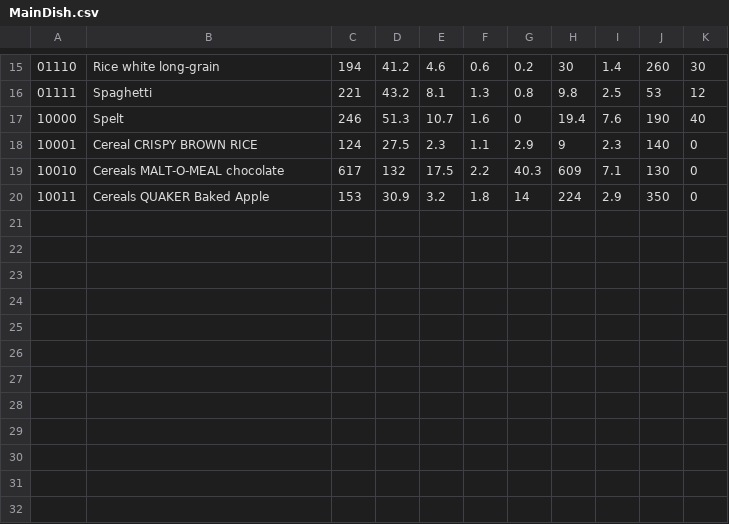
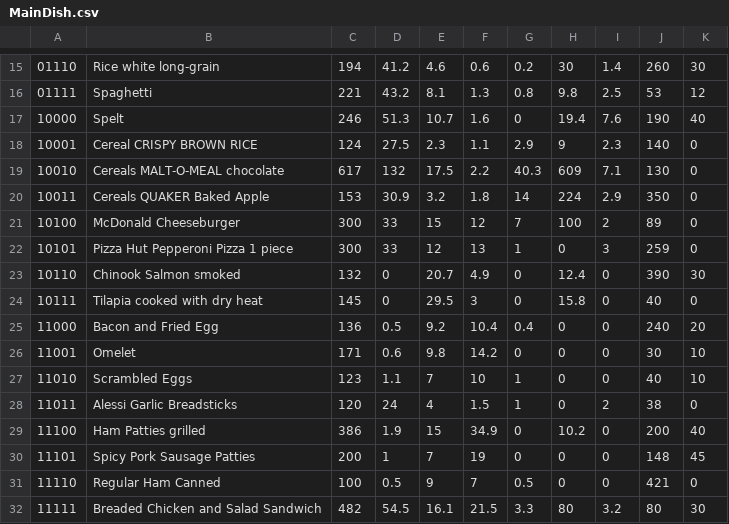
Before and after one commit to mew-panat/optimizenutrition, a CSV file: dataset/MainDish.csv, drawn as a sheet; only a part is shown, gaps mark what is left out.

Commit message:
add more data to dataset, get best data from population without constraints and GA

```diff
--- a/dataset/MainDish.csv
+++ b/dataset/MainDish.csv
@@ -20 +20,13 @@
 10011,Cereals QUAKER Baked Apple,153,30.9,3.2,1.8,14,224,2.9,350,0
+10100,McDonald Cheeseburger,300,33,15,12,7,100,2,89,0
+10101,Pizza Hut Pepperoni Pizza 1 piece,300,33,12,13,1,0,3,259,0
+10110,Chinook Salmon smoked,132,0,20.7,4.9,0,12.4,0,390,30
+10111,Tilapia cooked with dry heat,145,0,29.5,3,0,15.8,0,40,0
+11000,Bacon and Fried Egg,136,0.5,9.2,10.4,0.4,0,0,240,20
+11001,Omelet,171,0.6,9.8,14.2,0,0,0,30,10
+11010,Scrambled Eggs,123,1.1,7,10,1,0,0,40,10
+11011,Alessi Garlic Breadsticks,120,24,4,1.5,1,0,2,38,0
+11100,Ham Patties grilled,386,1.9,15,34.9,0,10.2,0,200,40
+11101,Spicy Pork Sausage Patties,200,1,7,19,0,0,0,148,45
+11110,Regular Ham Canned,100,0.5,9,7,0.5,0,0,421,0
+11111,Breaded Chicken and Salad Sandwich,482,54.5,16.1,21.5,3.3,80,3.2,80,30
```
Also changed, not shown: dataset/Beverage.csv, dataset/Fruit.csv, 10 other files.
